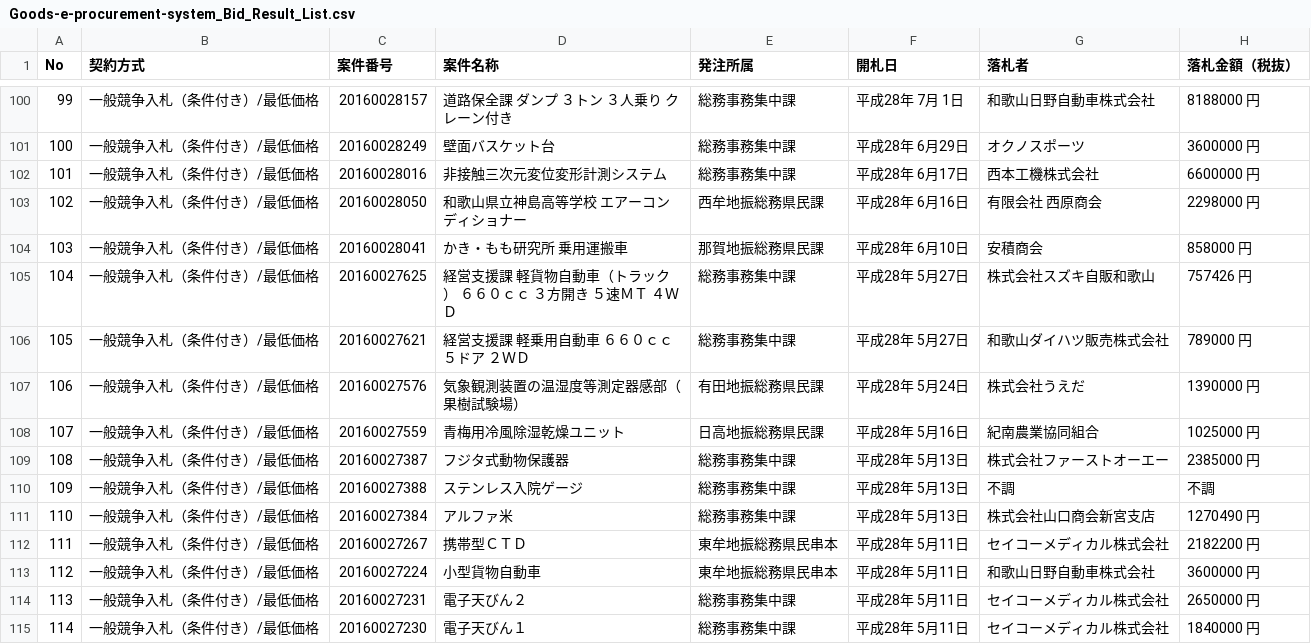
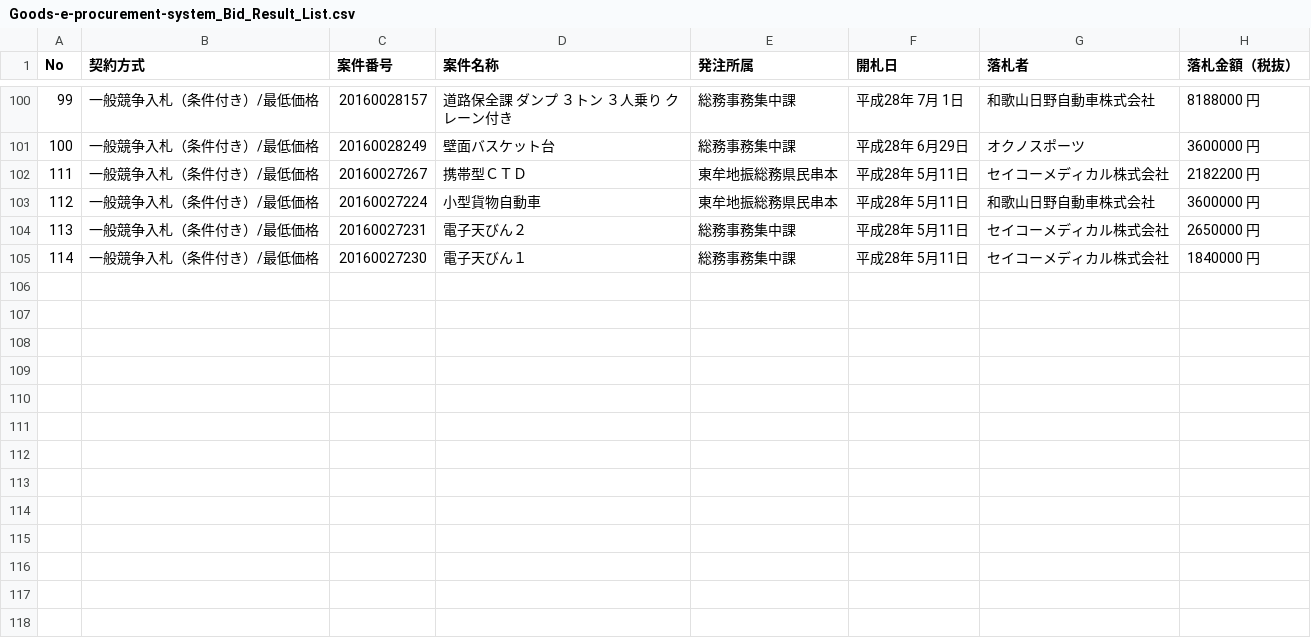
Before and after one commit to wakayama-pref-org/Goods-e-procurement-system_Bid_Result_List, a CSV file: CSV/Goods-e-procurement-system_Bid_Result_List.csv, drawn as a sheet; only a part is shown, gaps mark what is left out.

```diff
--- a/CSV/Goods-e-procurement-system_Bid_Result_List.csv
+++ b/CSV/Goods-e-procurement-system_Bid_Result_List.csv
@@ -101,12 +101,2 @@
 "100","一般競争入札（条件付き）/最低価格","20160028249","壁面バスケット台","総務事務集中課","平成28年 6月29日","オクノスポーツ","3600000 円"
-"101","一般競争入札（条件付き）/最低価格","20160028016","非接触三次元変位変形計測システム","総務事務集中課","平成28年 6月17日","西本工機株式会社","6600000 円"
-"102","一般競争入札（条件付き）/最低価格","20160028050","和歌山県立神島高等学校　エアーコンディショナー","西牟地振総務県民課","平成28年 6月16日","有限会社　西原商会","2298000 円"
-"103","一般競争入札（条件付き）/最低価格","20160028041","かき・もも研究所　乗用運搬車","那賀地振総務県民課","平成28年 6月10日","安積商会","858000 円"
-"104","一般競争入札（条件付き）/最低価格","20160027625","経営支援課　軽貨物自動車（トラック）　６６０ｃｃ　３方開き　５速ＭＴ　４ＷＤ","総務事務集中課","平成28年 5月27日","株式会社スズキ自販和歌山","757426 円"
-"105","一般競争入札（条件付き）/最低価格","20160027621","経営支援課　軽乗用自動車　６６０ｃｃ　５ドア　２ＷＤ","総務事務集中課","平成28年 5月27日","和歌山ダイハツ販売株式会社","789000 円"
-"106","一般競争入札（条件付き）/最低価格","20160027576","気象観測装置の温湿度等測定器感部（果樹試験場）","有田地振総務県民課","平成28年 5月24日","株式会社うえだ","1390000 円"
-"107","一般競争入札（条件付き）/最低価格","20160027559","青梅用冷風除湿乾燥ユニット","日高地振総務県民課","平成28年 5月16日","紀南農業協同組合","1025000 円"
-"108","一般競争入札（条件付き）/最低価格","20160027387","フジタ式動物保護器","総務事務集中課","平成28年 5月13日","株式会社ファーストオーエー","2385000 円"
-"109","一般競争入札（条件付き）/最低価格","20160027388","ステンレス入院ゲージ","総務事務集中課","平成28年 5月13日","不調","不調"
-"110","一般競争入札（条件付き）/最低価格","20160027384","アルファ米","総務事務集中課","平成28年 5月13日","株式会社山口商会新宮支店","1270490 円"
 "111","一般競争入札（条件付き）/最低価格","20160027267","携帯型ＣＴＤ","東牟地振総務県民串本","平成28年 5月11日","セイコーメディカル株式会社","2182200 円"
```
Also changed, not shown: 1 other file.
